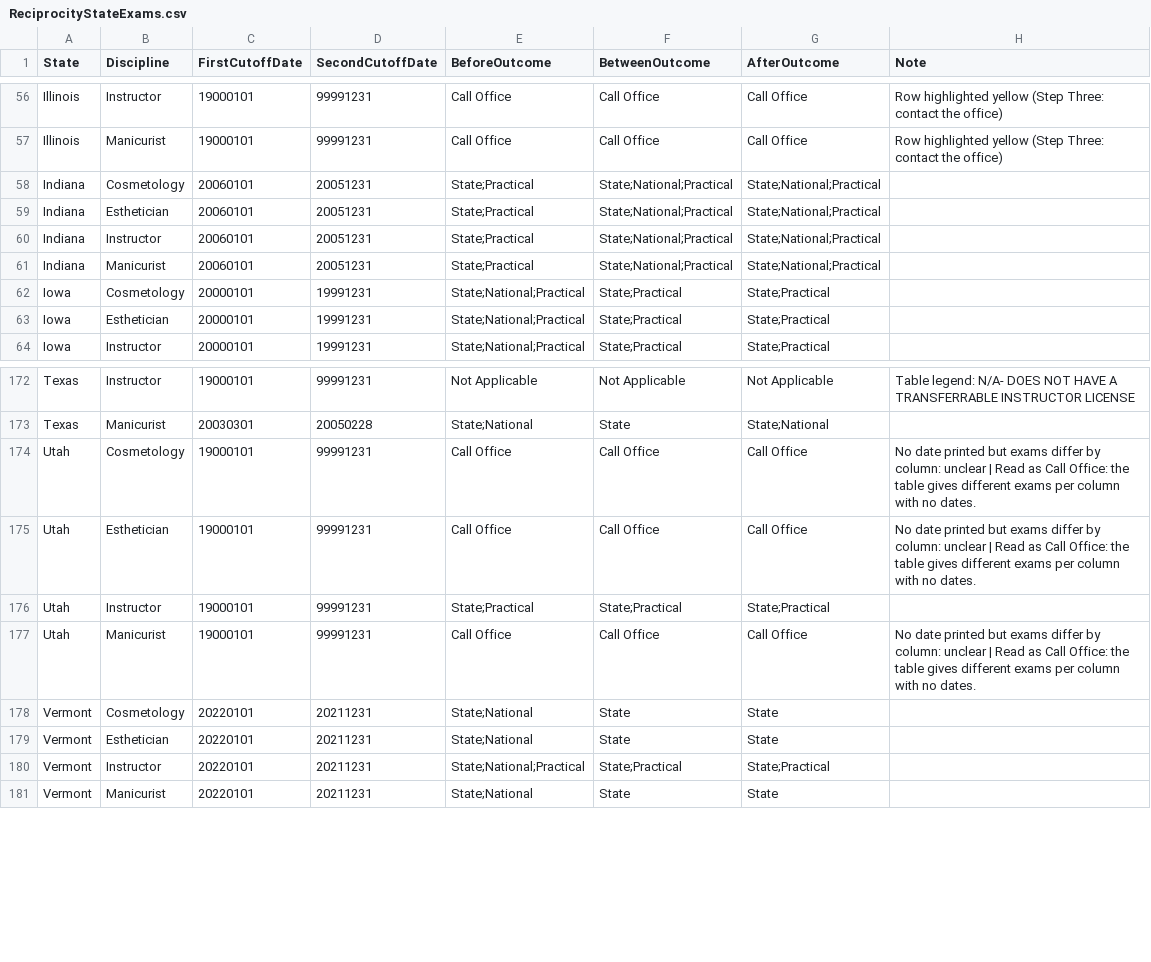
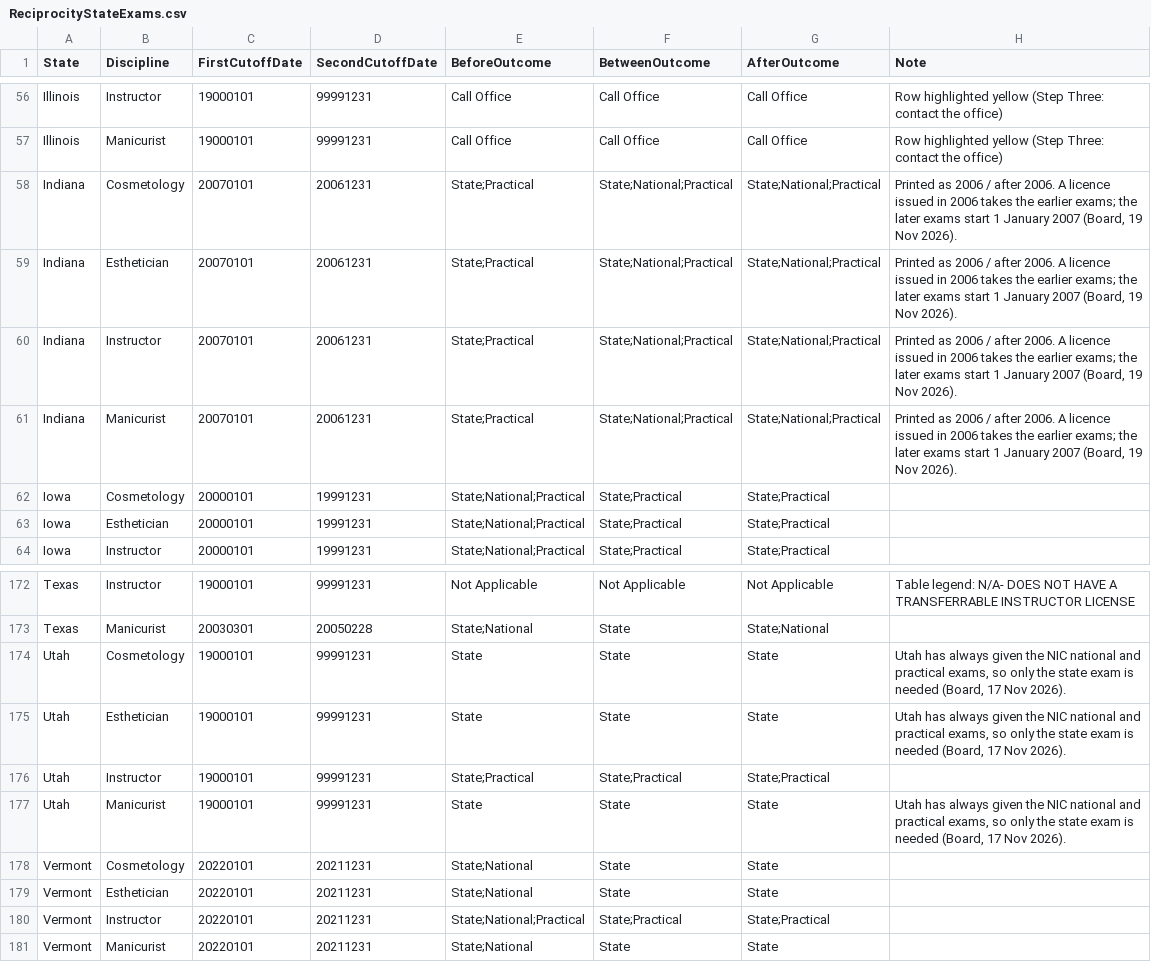
Before and after one commit to jvasquez-jb/LSBC-salesforce, a CSV file: data/decisionMatrices/ReciprocityStateExams.csv, drawn as a sheet; only a part is shown, gaps mark what is left out.

```diff
--- a/data/decisionMatrices/ReciprocityStateExams.csv
+++ b/data/decisionMatrices/ReciprocityStateExams.csv
@@ -57,6 +57,6 @@ Illinois,Instructor,19000101,99991231,Call Office,Call Office,Call Office,Row hi
 Illinois,Manicurist,19000101,99991231,Call Office,Call Office,Call Office,Row highlighted yellow (Step Three: contact the office)
-Indiana,Cosmetology,20060101,20051231,State;Practical,State;National;Practical,State;National;Practical,
-Indiana,Esthetician,20060101,20051231,State;Practical,State;National;Practical,State;National;Practical,
-Indiana,Instructor,20060101,20051231,State;Practical,State;National;Practical,State;National;Practical,
-Indiana,Manicurist,20060101,20051231,State;Practical,State;National;Practical,State;National;Practical,
+Indiana,Cosmetology,20070101,20061231,State;Practical,State;National;Practical,State;National;Practical,"Printed as 2006 / after 2006. A licence issued in 2006 takes the earlier exams; the later exams start 1 January 2007 (Board, 19 Nov 2026)."
+Indiana,Esthetician,20070101,20061231,State;Practical,State;National;Practical,State;National;Practical,"Printed as 2006 / after 2006. A licence issued in 2006 takes the earlier exams; the later exams start 1 January 2007 (Board, 19 Nov 2026)."
+Indiana,Instructor,20070101,20061231,State;Practical,State;National;Practical,State;National;Practical,"Printed as 2006 / after 2006. A licence issued in 2006 takes the earlier exams; the later exams start 1 January 2007 (Board, 19 Nov 2026)."
+Indiana,Manicurist,20070101,20061231,State;Practical,State;National;Practical,State;National;Practical,"Printed as 2006 / after 2006. A licence issued in 2006 takes the earlier exams; the later exams start 1 January 2007 (Board, 19 Nov 2026)."
 Iowa,Cosmetology,20000101,19991231,State;National;Practical,State;Practical,State;Practical,
@@ -173,6 +173,6 @@ Texas,Instructor,19000101,99991231,Not Applicable,Not Applicable,Not Applicable,
 Texas,Manicurist,20030301,20050228,State;National,State,State;National,
-Utah,Cosmetology,19000101,99991231,Call Office,Call Office,Call Office,No date printed but exams differ by column: unclear | Read as Call Office: the table gives different exams per column with no dates.
-Utah,Esthetician,19000101,99991231,Call Office,Call Office,Call Office,No date printed but exams differ by column: unclear | Read as Call Office: the table gives different exams per column with no dates.
+Utah,Cosmetology,19000101,99991231,State,State,State,"Utah has always given the NIC national and practical exams, so only the state exam is needed (Board, 17 Nov 2026)."
+Utah,Esthetician,19000101,99991231,State,State,State,"Utah has always given the NIC national and practical exams, so only the state exam is needed (Board, 17 Nov 2026)."
 Utah,Instructor,19000101,99991231,State;Practical,State;Practical,State;Practical,
-Utah,Manicurist,19000101,99991231,Call Office,Call Office,Call Office,No date printed but exams differ by column: unclear | Read as Call Office: the table gives different exams per column with no dates.
+Utah,Manicurist,19000101,99991231,State,State,State,"Utah has always given the NIC national and practical exams, so only the state exam is needed (Board, 17 Nov 2026)."
 Vermont,Cosmetology,20220101,20211231,State;National,State,State,
```
Also changed, not shown: data/decisionMatrices/FeeSchedule.csv, 23 other files.
